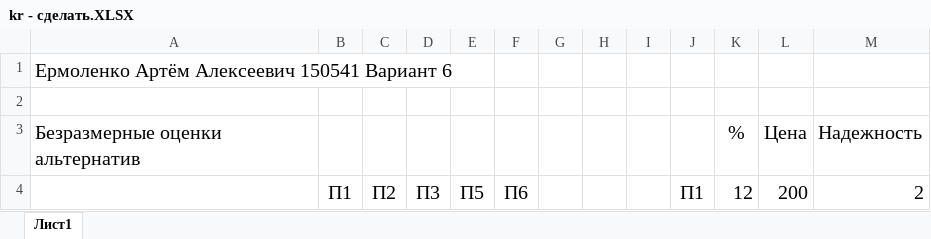
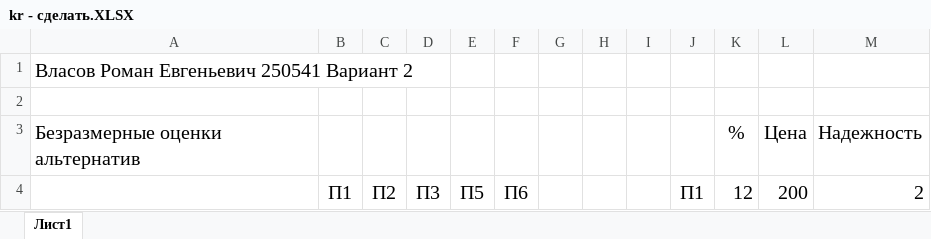
Before and after one commit to Vlasovr/university, an Excel workbook: Универ/4/СА/kr - сделать.XLSX, sheet Лист1, drawn as a sheet; only a part is shown; values as stored, in another font and other column widths than the file's, no borders; the diff names each change by its address in the sheet, - before the commit and + after, or states it on an @@ line.

```diff
--- a/Универ/4/СА/kr - сделать.XLSX (sheet Лист1)
+++ b/Универ/4/СА/kr - сделать.XLSX (sheet Лист1)
-A1: Ермоленко Артём Алексеевич 150541 Вариант 6
+A1: Власов Роман Евгеньевич 250541 Вариант 2
```
Also changed, not shown: 8 other files.
